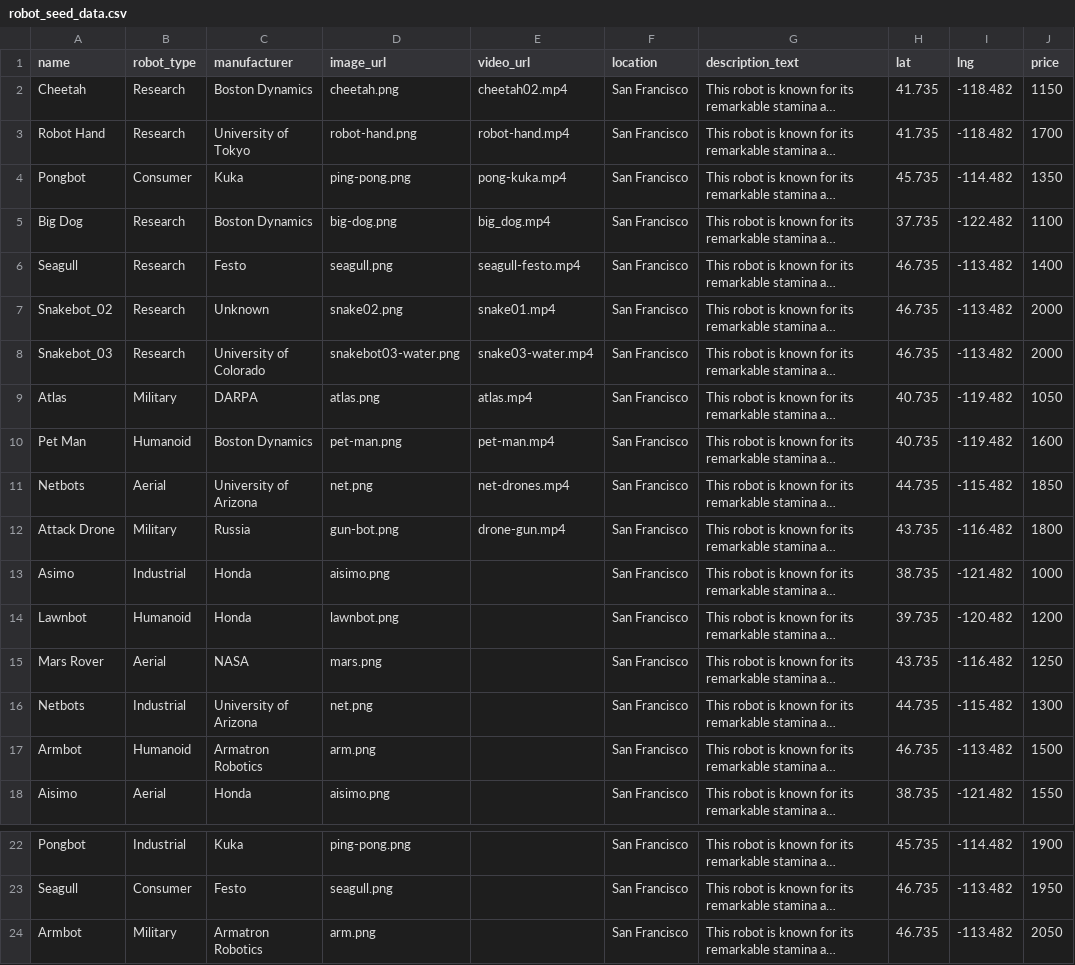
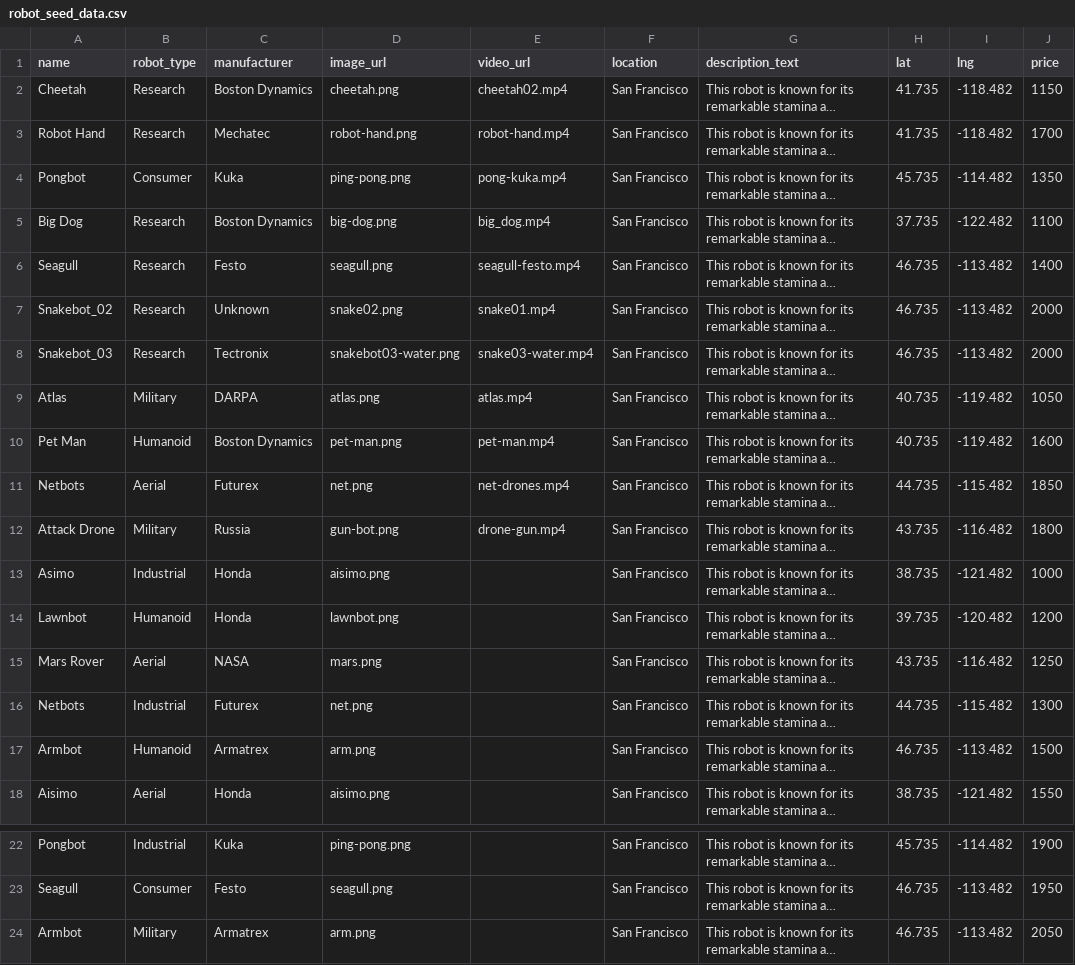
Before and after one commit to Matt-Hill-83/RentMyRobot, a CSV file: robot_seed_data.csv, drawn as a sheet; only a part is shown, gaps mark what is left out; long unchanged cells end in …; the diff names each change by its address in the sheet, - before the commit and + after, or states it on an @@ line.

```diff
--- a/robot_seed_data.csv
+++ b/robot_seed_data.csv
-C3 (manufacturer): University of Tokyo
+C3 (manufacturer): Mechatec
-C8 (manufacturer): University of Colorado
+C8 (manufacturer): Tectronix
-C11 (manufacturer): University of Arizona
+C11 (manufacturer): Futurex
-C16 (manufacturer): University of Arizona
+C16 (manufacturer): Futurex
-C17 (manufacturer): Armatron Robotics
+C17 (manufacturer): Armatrex
-C24 (manufacturer): Armatron Robotics
+C24 (manufacturer): Armatrex
```
Also changed, not shown: 2 other files.
